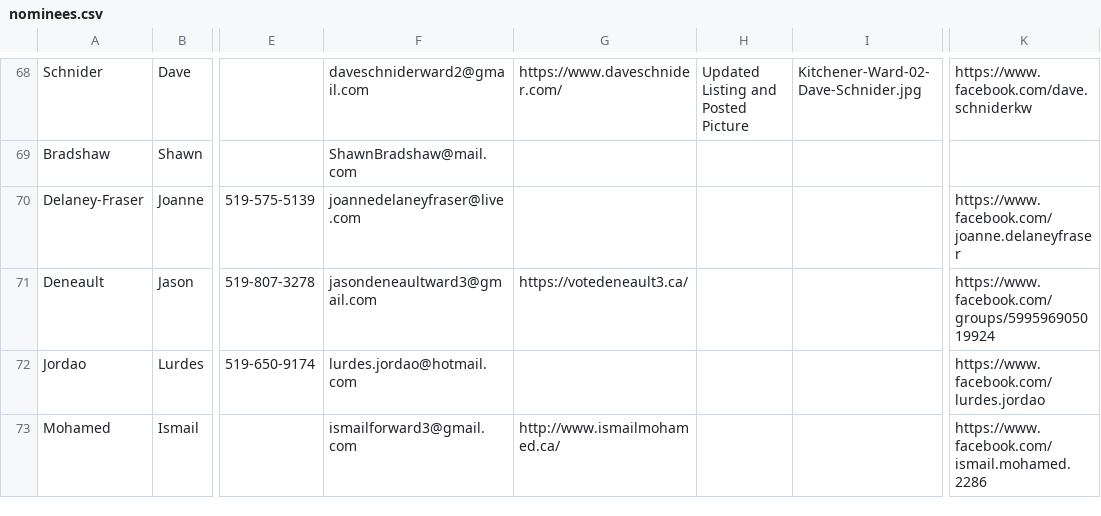
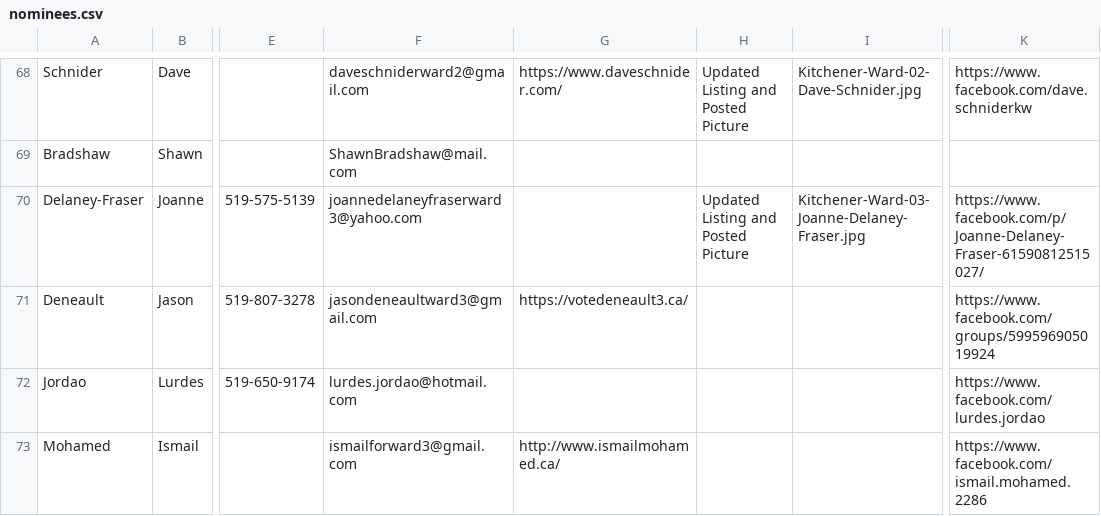
Before and after one commit to CivicTechWR/WRVotesMunicipal2026, a CSV file: docs/_data/sync/nominees.csv, drawn as a sheet; only a part is shown, gaps mark what is left out; the diff names each change by its address in the sheet, - before the commit and + after, or states it on an @@ line.

Commit message:
Auto-commit: updated nominees.csv from Google Docs

```diff
--- a/docs/_data/sync/nominees.csv
+++ b/docs/_data/sync/nominees.csv
-F70: joannedelaneyfraser@live.com
+F70: joannedelaneyfraserward3@yahoo.com
-H70: (empty)
+H70: Updated Listing and Posted Picture
-I70: (empty)
+I70: Kitchener-Ward-03-Joanne-Delaney-Fraser.jpg
-K70: https://www.facebook.com/joanne.delaneyfraser
+K70: https://www.facebook.com/p/Joanne-Delaney-Fraser-61590812515027/
```
